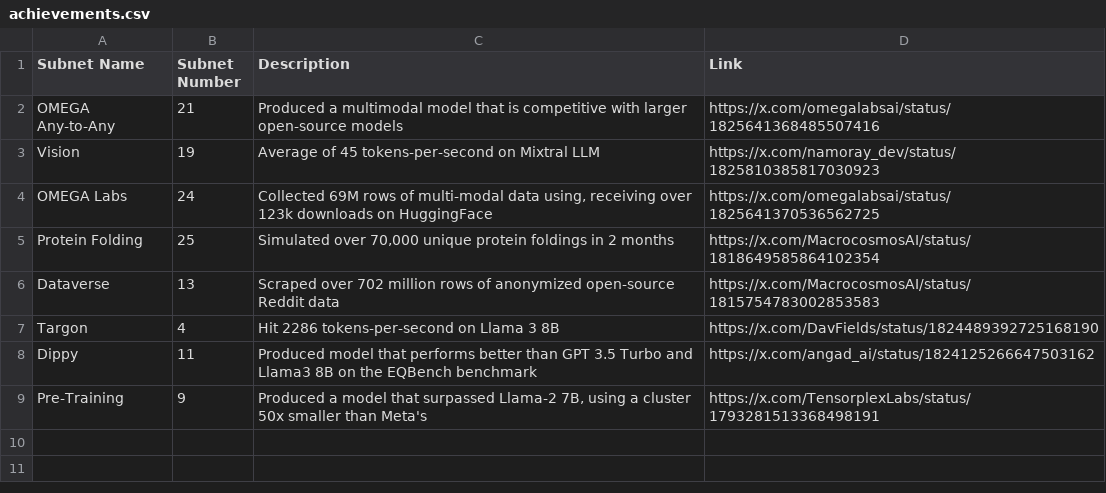
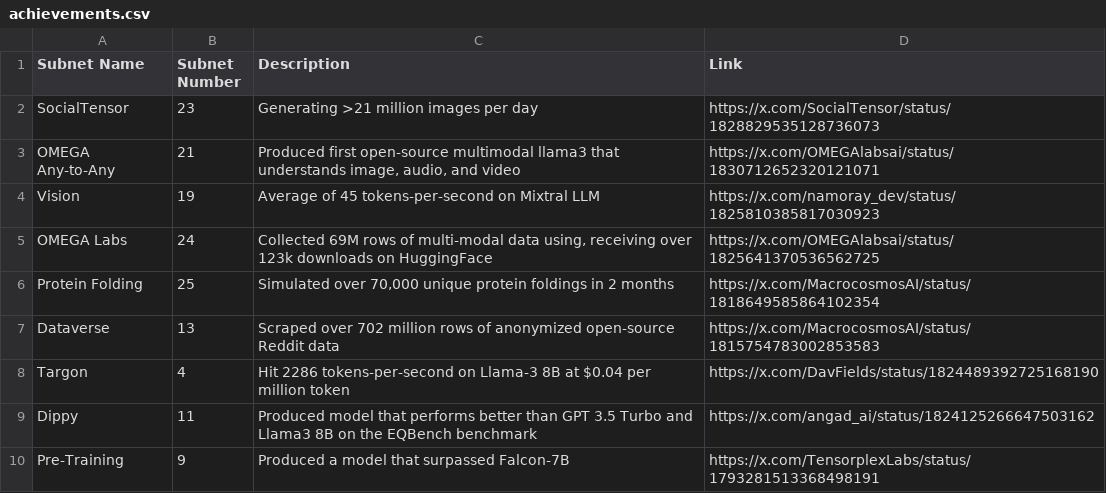
Before and after one commit to nothinglabsorg/taopill-data, a CSV file: achievements.csv, drawn as a sheet.

```diff
--- a/achievements.csv
+++ b/achievements.csv
@@ -1,9 +1,10 @@
 Subnet Name,Subnet Number,Description,Link
-OMEGA Any-to-Any,21,Produced a multimodal model that is competitive with larger open-source models,https://x.com/omegalabsai/status/1825641368485507416
+SocialTensor,23,Generating >21 million images per day,https://x.com/SocialTensor/status/1828829535128736073
+OMEGA Any-to-Any,21,"Produced first open-source multimodal llama3 that understands image, audio, and video",https://x.com/OMEGAlabsai/status/1830712652320121071
 Vision,19,Average of 45 tokens-per-second on Mixtral LLM,https://x.com/namoray_dev/status/1825810385817030923
-OMEGA Labs,24,"Collected 69M rows of multi-modal data using, receiving over 123k downloads on HuggingFace",https://x.com/omegalabsai/status/1825641370536562725
+OMEGA Labs,24,"Collected 69M rows of multi-modal data using, receiving over 123k downloads on HuggingFace",https://x.com/OMEGAlabsai/status/1825641370536562725
 Protein Folding,25,"Simulated over 70,000 unique protein foldings in 2 months",https://x.com/MacrocosmosAI/status/1818649585864102354
 Dataverse,13,Scraped over 702 million rows of anonymized open-source Reddit data,https://x.com/MacrocosmosAI/status/1815754783002853583
-Targon,4,Hit 2286 tokens-per-second on Llama 3 8B,https://x.com/DavFields/status/1824489392725168190
+Targon,4,Hit 2286 tokens-per-second on Llama-3 8B at $0.04 per million token,https://x.com/DavFields/status/1824489392725168190
 Dippy,11,Produced model that performs better than GPT 3.5 Turbo and Llama3 8B on the EQBench benchmark,https://x.com/angad_ai/status/1824125266647503162
-Pre-Training,9,"Produced a model that surpassed Llama-2 7B, using a cluster 50x smaller than Meta's",https://x.com/TensorplexLabs/status/1793281513368498191
+Pre-Training,9,Produced a model that surpassed Falcon-7B,https://x.com/TensorplexLabs/status/1793281513368498191
```
Also changed, not shown: subnets.csv.
